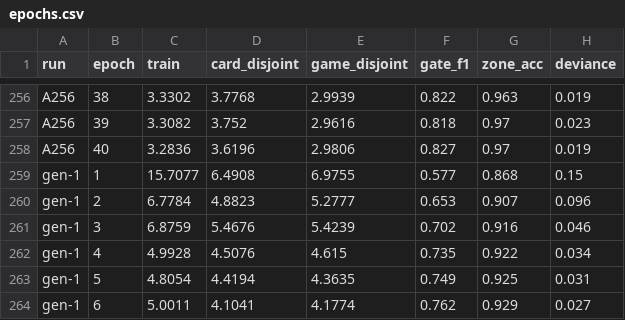
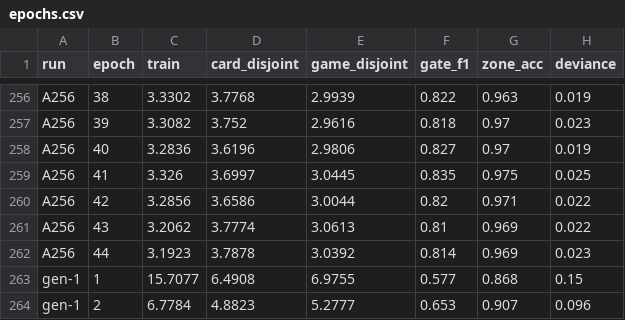
Before and after one commit to npiguet/price-predictor, a CSV file: experiments/2026-09-18-effect-model-gen2/data/epochs.csv, drawn as a sheet; only a part is shown, gaps mark what is left out; the shorter side is filled out with more unchanged rows; the diff names each change by its address in the sheet, - before the commit and + after, or states it on an @@ line.

```diff
--- a/experiments/2026-09-18-effect-model-gen2/data/epochs.csv
+++ b/experiments/2026-09-18-effect-model-gen2/data/epochs.csv
+row 259: A256 | 41 | 3.326 | 3.6997 | 3.0445 | 0.835 | 0.975 | 0.025
+row 260: A256 | 42 | 3.2856 | 3.6586 | 3.0044 | 0.82 | 0.971 | 0.022
+row 261: A256 | 43 | 3.2062 | 3.7774 | 3.0613 | 0.81 | 0.969 | 0.022
+row 262: A256 | 44 | 3.1923 | 3.7878 | 3.0392 | 0.814 | 0.969 | 0.023
```
Also changed, not shown: experiments/2026-09-18-effect-model-gen2/data/fields_by_epoch.csv, experiments/2026-09-18-effect-model-gen2/data/runs.csv, 20 other files.
